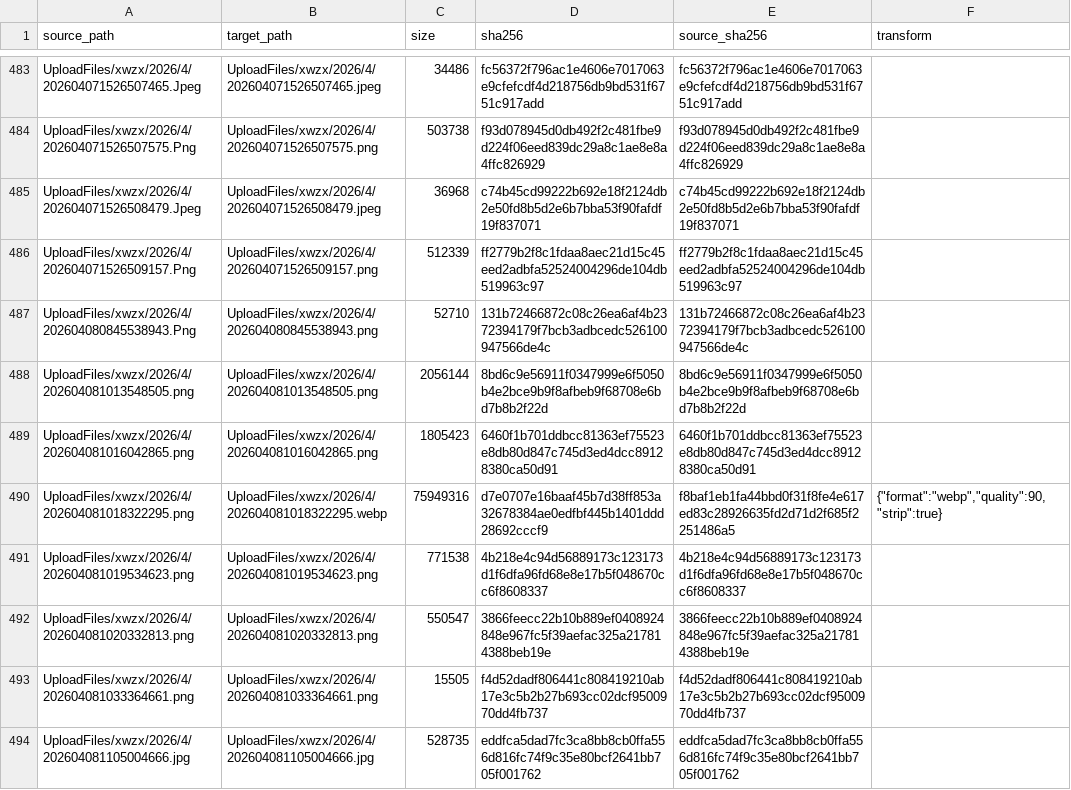
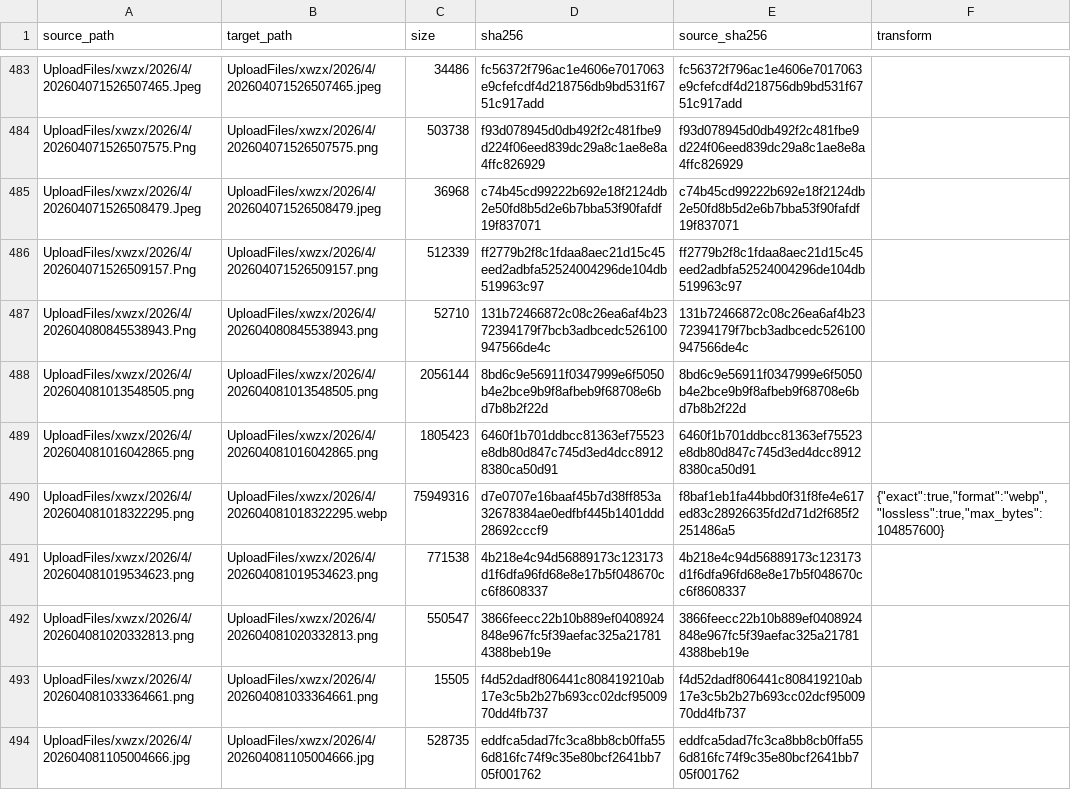
Before and after one commit to Shaoxing-No-1-High-School/Shaoxingyizhong-img-xwzx-2026-h1, a TSV file: manifest.tsv, drawn as a sheet; only a part is shown, gaps mark what is left out.

Commit message:
chore: record pixel-identical lossless map encoding

```diff
--- a/manifest.tsv
+++ b/manifest.tsv
@@ -489,3 +489,3 @@ UploadFiles/xwzx/2026/4/202604081013548505.png	UploadFiles/xwzx/2026/4/202604081
 UploadFiles/xwzx/2026/4/202604081016042865.png	UploadFiles/xwzx/2026/4/202604081016042865.png	1805423	6460f1b701ddbcc81363ef75523e8db80d847c745d3ed4dcc89128380ca50d91	6460f1b701ddbcc81363ef75523e8db80d847c745d3ed4dcc89128380ca50d91	
-UploadFiles/xwzx/2026/4/202604081018322295.png	UploadFiles/xwzx/2026/4/202604081018322295.webp	75949316	d7e0707e16baaf45b7d38ff853a32678384ae0edfbf445b1401ddd28692cccf9	f8baf1eb1fa44bbd0f31f8fe4e617ed83c28926635fd2d71d2f685f2251486a5	"{""format"":""webp"",""quality"":90,""strip"":true}"
+UploadFiles/xwzx/2026/4/202604081018322295.png	UploadFiles/xwzx/2026/4/202604081018322295.webp	75949316	d7e0707e16baaf45b7d38ff853a32678384ae0edfbf445b1401ddd28692cccf9	f8baf1eb1fa44bbd0f31f8fe4e617ed83c28926635fd2d71d2f685f2251486a5	"{""exact"":true,""format"":""webp"",""lossless"":true,""max_bytes"":104857600}"
 UploadFiles/xwzx/2026/4/202604081019534623.png	UploadFiles/xwzx/2026/4/202604081019534623.png	771538	4b218e4c94d56889173c123173d1f6dfa96fd68e8e17b5f048670cc6f8608337	4b218e4c94d56889173c123173d1f6dfa96fd68e8e17b5f048670cc6f8608337	
```
